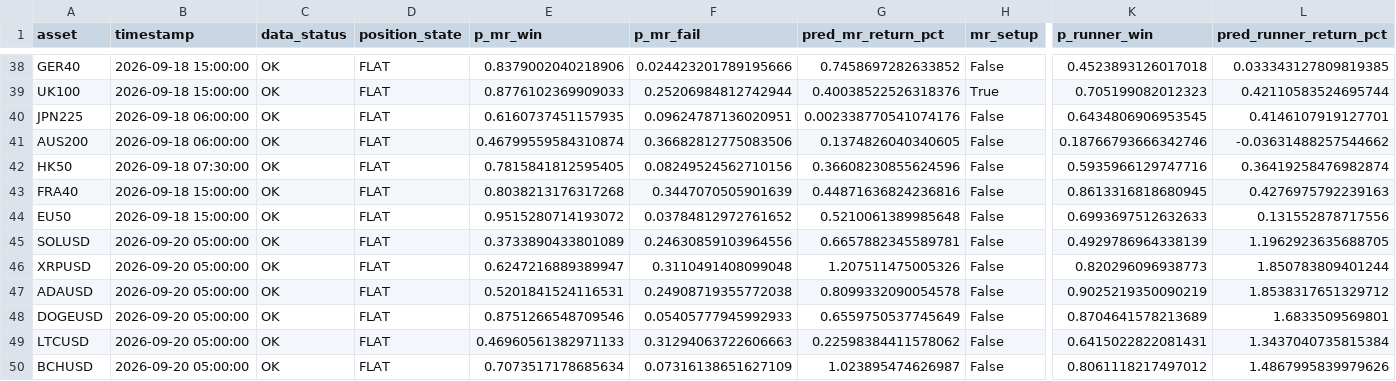
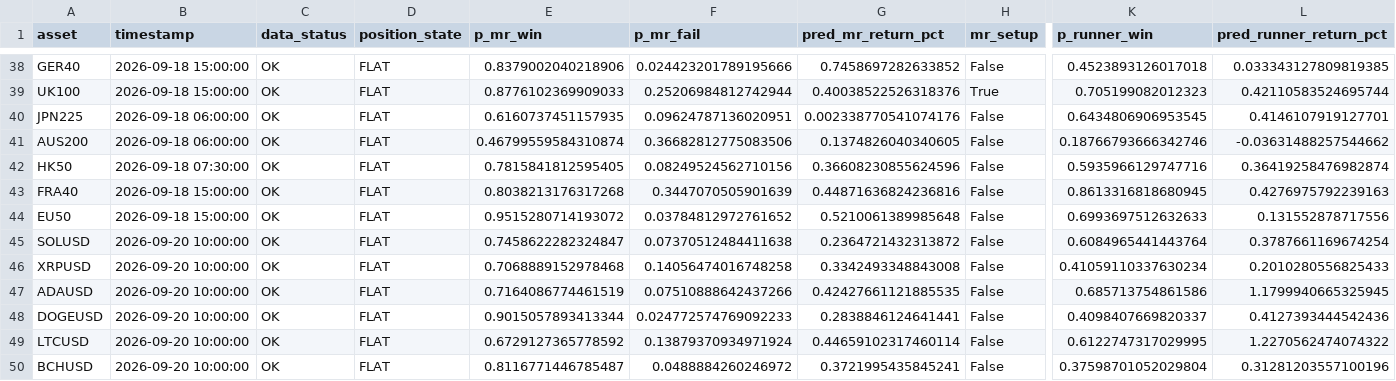
Before and after one commit to NeefPoom/Tradingstrategy01, a CSV file: reports/latest_scores.csv, drawn as a sheet; only a part is shown, gaps mark what is left out; the diff covers the shown part only; the diff names each change by its address in the sheet, - before the commit and + after, or states it on an @@ line.

```diff
--- a/reports/latest_scores.csv
+++ b/reports/latest_scores.csv
-B45:B50 (timestamp): 2026-09-20 05:00:00
+B45:B50 (timestamp): 2026-09-20 10:00:00
-E45 (p_mr_win): 0.3733890433801089
+E45 (p_mr_win): 0.7458622282324847
-F45 (p_mr_fail): 0.24630859103964556
+F45 (p_mr_fail): 0.07370512484411638
-G45 (pred_mr_return_pct): 0.6657882345589781
+G45 (pred_mr_return_pct): 0.2364721432313872
-K45 (p_runner_win): 0.4929786964338139
+K45 (p_runner_win): 0.6084965441443764
-L45 (pred_runner_return_pct): 1.1962923635688705
+L45 (pred_runner_return_pct): 0.3787661169674254
-E46 (p_mr_win): 0.6247216889389947
+E46 (p_mr_win): 0.7068889152978468
-F46 (p_mr_fail): 0.3110491408099048
+F46 (p_mr_fail): 0.14056474016748258
-G46 (pred_mr_return_pct): 1.207511475005326
+G46 (pred_mr_return_pct): 0.3342493348843008
-K46 (p_runner_win): 0.820296096938773
+K46 (p_runner_win): 0.41059110337630234
-L46 (pred_runner_return_pct): 1.850783809401244
+L46 (pred_runner_return_pct): 0.2010280556825433
-E47 (p_mr_win): 0.5201841524116531
+E47 (p_mr_win): 0.7164086774461519
-F47 (p_mr_fail): 0.24908719355772038
+F47 (p_mr_fail): 0.07510888642437266
-G47 (pred_mr_return_pct): 0.8099332090054578
+G47 (pred_mr_return_pct): 0.42427661121885535
-K47 (p_runner_win): 0.9025219350090219
+K47 (p_runner_win): 0.685713754861586
-L47 (pred_runner_return_pct): 1.8538317651329712
+L47 (pred_runner_return_pct): 1.1799940665325945
-E48 (p_mr_win): 0.8751266548709546
+E48 (p_mr_win): 0.9015057893413344
-F48 (p_mr_fail): 0.05405777945992933
+F48 (p_mr_fail): 0.024772574769092233
-G48 (pred_mr_return_pct): 0.6559750537745649
+G48 (pred_mr_return_pct): 0.2838846124641441
-K48 (p_runner_win): 0.8704641578213689
+K48 (p_runner_win): 0.4098407669820337
-L48 (pred_runner_return_pct): 1.6833509569801
+L48 (pred_runner_return_pct): 0.4127393444542436
-E49 (p_mr_win): 0.46960561382971133
+E49 (p_mr_win): 0.6729127365778592
-F49 (p_mr_fail): 0.31294063722606663
+F49 (p_mr_fail): 0.13879370934971924
-G49 (pred_mr_return_pct): 0.22598384411578062
+G49 (pred_mr_return_pct): 0.44659102317460114
-K49 (p_runner_win): 0.6415022822081431
+K49 (p_runner_win): 0.6122747317029995
-L49 (pred_runner_return_pct): 1.3437040735815384
+L49 (pred_runner_return_pct): 1.2270562474074322
-E50 (p_mr_win): 0.7073517178685634
+E50 (p_mr_win): 0.8116771446785487
-F50 (p_mr_fail): 0.07316138651627109
+F50 (p_mr_fail): 0.0488884260246972
-G50 (pred_mr_return_pct): 1.023895474626987
+G50 (pred_mr_return_pct): 0.3721995435845241
-K50 (p_runner_win): 0.8061118217497012
+K50 (p_runner_win): 0.37598701052029804
-L50 (pred_runner_return_pct): 1.4867995839979626
+L50 (pred_runner_return_pct): 0.31281203557100196
```
Also changed, not shown: 36 edited cells elsewhere in this file, data/prices/GER40_1h_yahoo.csv, reports/market_open_price_completeness.csv, 24 other files.
